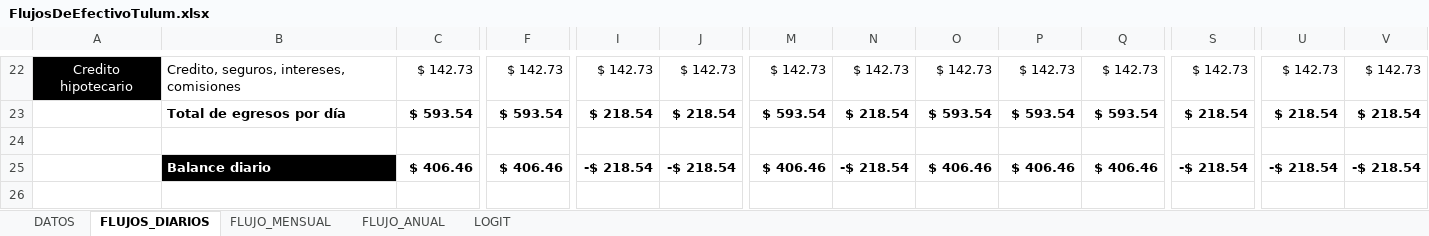
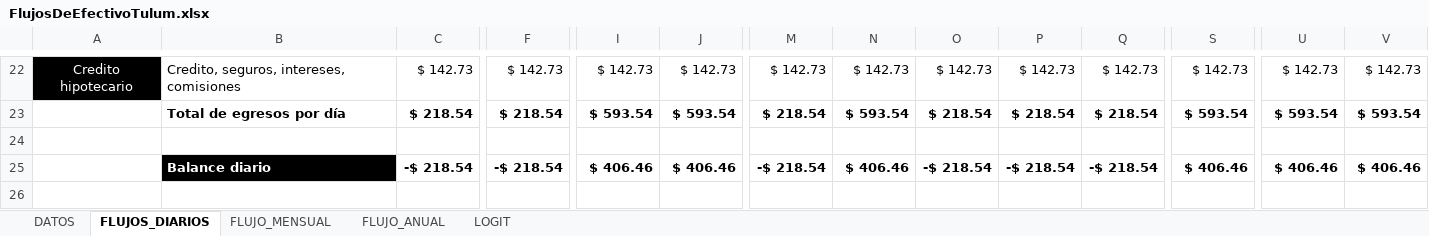
Before and after one commit to delgadoh01/Tulum, an Excel workbook: FlujosDeEfectivoTulum.xlsx, sheet FLUJOS_DIARIOS, drawn as a sheet; only a part is shown, gaps mark what is left out; values as stored, in another font and other column widths than the file's, no borders; conditional formats not drawn; the diff covers the shown part only; the diff names each change by its address in the sheet, - before the commit and + after, or states it on an @@ line.

```diff
--- a/FlujosDeEfectivoTulum.xlsx (sheet FLUJOS_DIARIOS)
+++ b/FlujosDeEfectivoTulum.xlsx (sheet FLUJOS_DIARIOS)
-C23: $ 593.54
+C23: $ 218.54
-F23: $ 593.54
+F23: $ 218.54
-I23: $ 218.54
+I23: $ 593.54
-J23: $ 218.54
+J23: $ 593.54
-M23: $ 593.54
+M23: $ 218.54
-N23: $ 218.54
+N23: $ 593.54
-O23: $ 593.54
+O23: $ 218.54
-P23: $ 593.54
+P23: $ 218.54
-Q23: $ 593.54
+Q23: $ 218.54
-S23: $ 218.54
+S23: $ 593.54
-U23: $ 218.54
+U23: $ 593.54
-V23: $ 218.54
+V23: $ 593.54
-C25: $ 406.46
+C25: -$ 218.54
-F25: $ 406.46
+F25: -$ 218.54
-I25: -$ 218.54
+I25: $ 406.46
-J25: -$ 218.54
+J25: $ 406.46
-M25: $ 406.46
+M25: -$ 218.54
-N25: -$ 218.54
+N25: $ 406.46
-O25: $ 406.46
+O25: -$ 218.54
-P25: $ 406.46
+P25: -$ 218.54
-Q25: $ 406.46
+Q25: -$ 218.54
-S25: -$ 218.54
+S25: $ 406.46
-U25: -$ 218.54
+U25: $ 406.46
-V25: -$ 218.54
+V25: $ 406.46
```
Also changed, not shown: 1 added row, 1 removed row, 198 edited cells and cell formats elsewhere in this sheet, sheet FLUJO_ANUAL, sheet FLUJO_MENSUAL, sheet DATOS, 9 other files.
